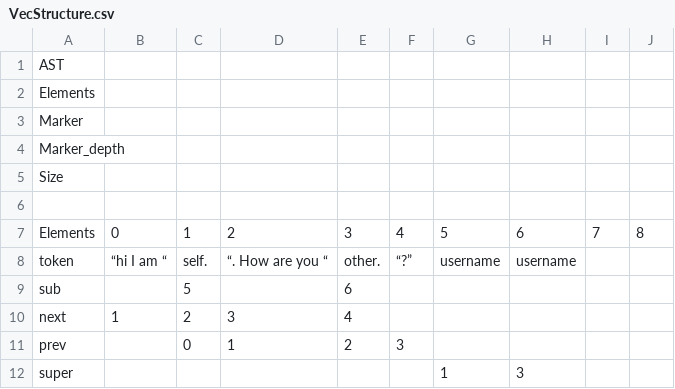
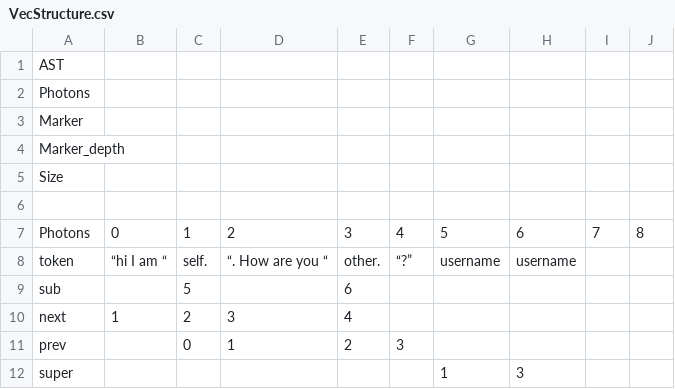
Before and after one commit to cprohoda/arclight, a CSV file: VecStructure.csv, drawn as a sheet.

Commit message:
Element to Photon

```diff
--- a/VecStructure.csv
+++ b/VecStructure.csv
@@ -1,3 +1,3 @@
 AST									
-Elements									
+Photons									
 Marker									
@@ -6,3 +6,3 @@ Size
 									
-Elements	0	1	2	3	4	5	6	7	8
+Photons	0	1	2	3	4	5	6	7	8
 token	“hi I am “	self.	“. How are you “	other.	“?”	username	username		
```
Also changed, not shown: 4 other files.
